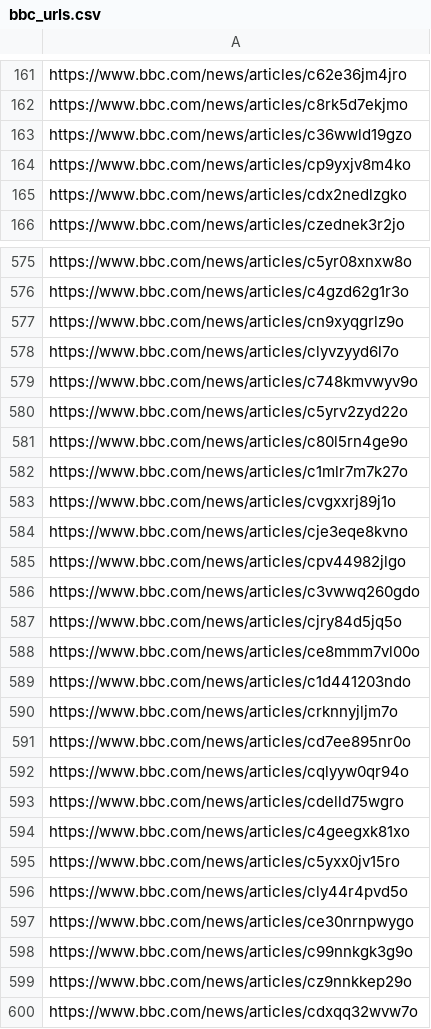
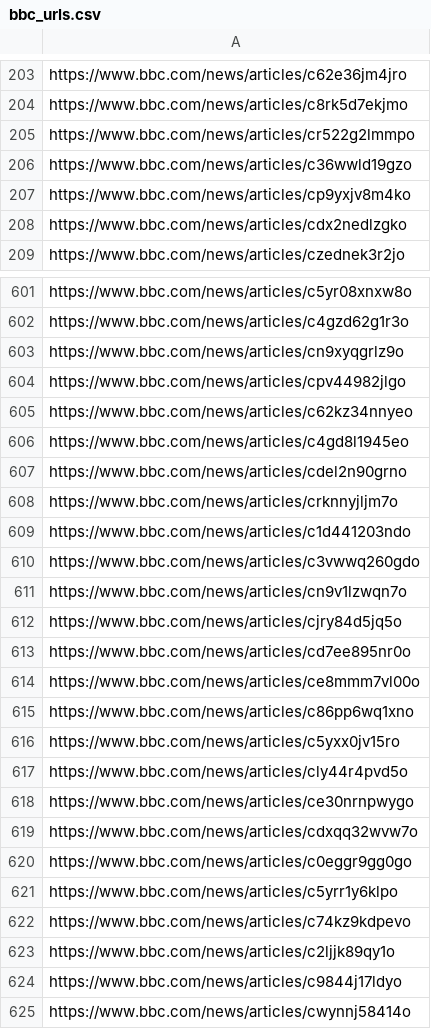
Before and after one commit to P1N60/Uni, a CSV file: VS-Code/GDS/GDS2.a/bbc_urls.csv, drawn as a sheet; only a part is shown, gaps mark what is left out; the shorter side is filled out with more unchanged rows; the diff covers the shown part only.

Commit message:
update CSV file: add new BBC article URLs and remove outdated links

```diff
--- a/VS-Code/GDS/GDS2.a/bbc_urls.csv
+++ b/VS-Code/GDS/GDS2.a/bbc_urls.csv
@@ -162,2 +204,3 @@ https://www.bbc.com/news/articles/c62e36jm4jro
 https://www.bbc.com/news/articles/c8rk5d7ekjmo
+https://www.bbc.com/news/articles/cr522g2lmmpo
 https://www.bbc.com/news/articles/c36wwld19gzo
@@ -577,19 +603,14 @@ https://www.bbc.com/news/articles/c4gzd62g1r3o
 https://www.bbc.com/news/articles/cn9xyqgrlz9o
-https://www.bbc.com/news/articles/clyvzyyd6l7o
-https://www.bbc.com/news/articles/c748kmvwyv9o
-https://www.bbc.com/news/articles/c5yrv2zyd22o
-https://www.bbc.com/news/articles/c80l5rn4ge9o
-https://www.bbc.com/news/articles/c1mlr7m7k27o
-https://www.bbc.com/news/articles/cvgxxrj89j1o
-https://www.bbc.com/news/articles/cje3eqe8kvno
 https://www.bbc.com/news/articles/cpv44982jlgo
+https://www.bbc.com/news/articles/c62kz34nnyeo
+https://www.bbc.com/news/articles/c4gd8l1945eo
+https://www.bbc.com/news/articles/cdel2n90grno
+https://www.bbc.com/news/articles/crknnyjljm7o
+https://www.bbc.com/news/articles/c1d441203ndo
 https://www.bbc.com/news/articles/c3vwwq260gdo
+https://www.bbc.com/news/articles/cn9v1lzwqn7o
 https://www.bbc.com/news/articles/cjry84d5jq5o
+https://www.bbc.com/news/articles/cd7ee895nr0o
 https://www.bbc.com/news/articles/ce8mmm7vl00o
-https://www.bbc.com/news/articles/c1d441203ndo
-https://www.bbc.com/news/articles/crknnyjljm7o
-https://www.bbc.com/news/articles/cd7ee895nr0o
-https://www.bbc.com/news/articles/cqlyyw0qr94o
-https://www.bbc.com/news/articles/cdelld75wgro
-https://www.bbc.com/news/articles/c4geegxk81xo
+https://www.bbc.com/news/articles/c86pp6wq1xno
 https://www.bbc.com/news/articles/c5yxx0jv15ro
@@ -597,4 +618,2 @@ https://www.bbc.com/news/articles/cly44r4pvd5o
 https://www.bbc.com/news/articles/ce30nrnpwygo
-https://www.bbc.com/news/articles/c99nnkgk3g9o
-https://www.bbc.com/news/articles/cz9nnkkep29o
 https://www.bbc.com/news/articles/cdxqq32wvw7o
```
Also changed, not shown: 62 added rows, 20 removed rows and 5 moved rows elsewhere in this file, 3 other files.
